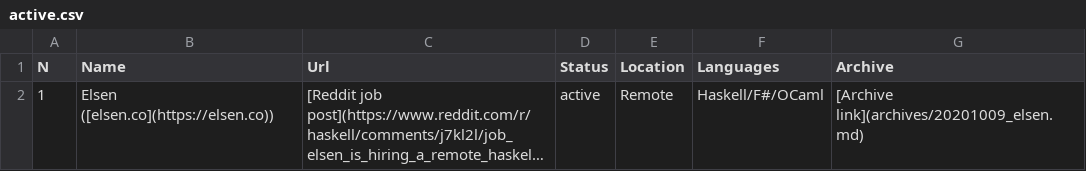
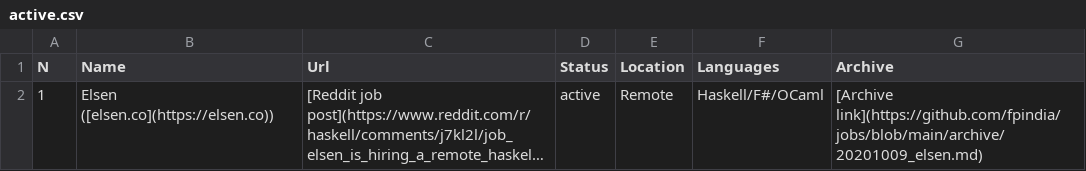
Before and after one commit to fpindia/jobs, a CSV file: raw/active.csv, drawn as a sheet; long unchanged cells end in …; the diff names each change by its address in the sheet, - before the commit and + after, or states it on an @@ line.

Commit message:
Fix archive link

```diff
--- a/raw/active.csv
+++ b/raw/active.csv
-G2 (Archive): [Archive link](archives/20201009_elsen.md)
+G2 (Archive): [Archive link](https://github.com/fpindia/jobs/blob/main/archive/20201009_elsen.md)
```
